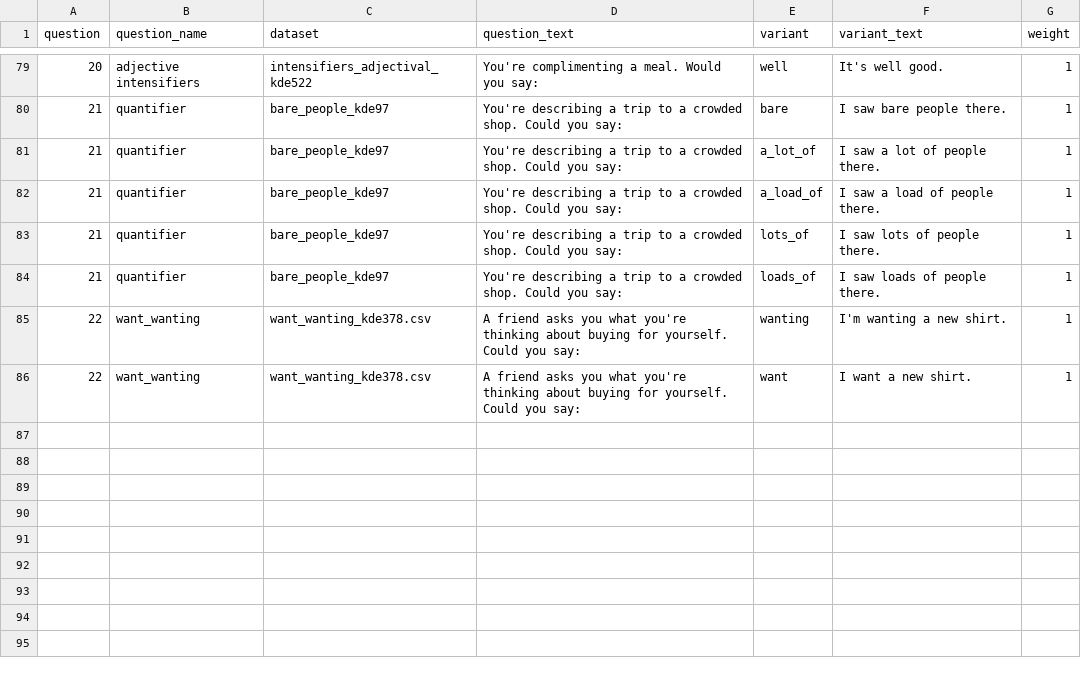
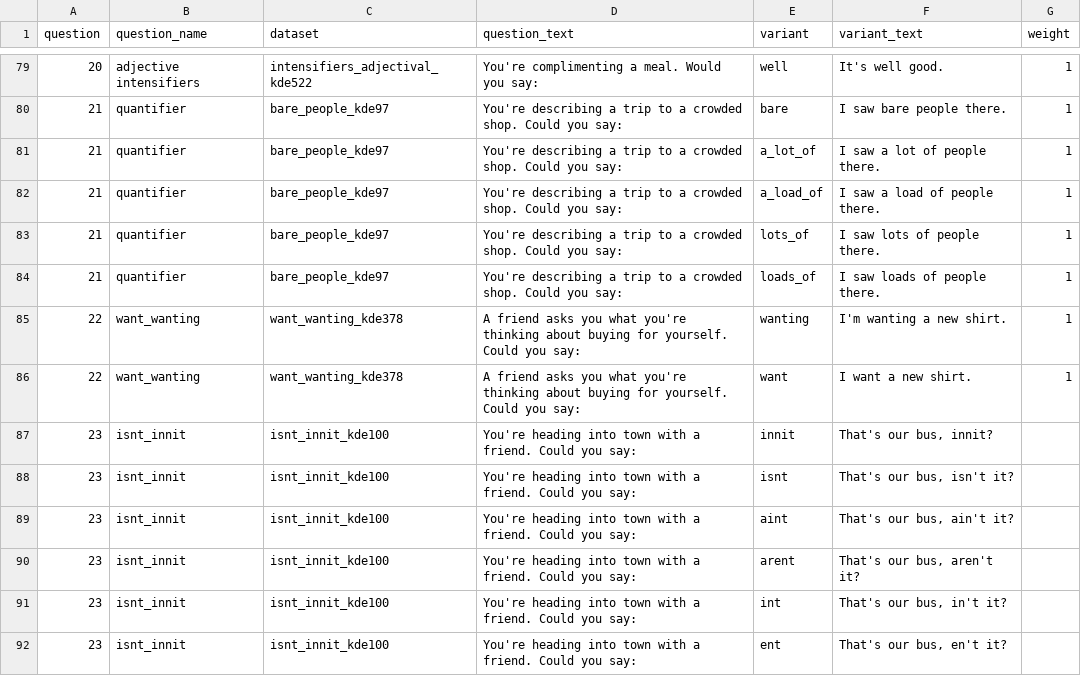
Before and after one commit to deepthigopal/public_datasets, a CSV file: en/app/questionnaire/main_questions.csv, drawn as a sheet; only a part is shown, gaps mark what is left out.

Commit message:
innit

```diff
--- a/en/app/questionnaire/main_questions.csv
+++ b/en/app/questionnaire/main_questions.csv
@@ -84,3 +84,9 @@ question,question_name,dataset,question_text,variant,variant_text,weight
 21,quantifier,bare_people_kde97,You're describing a trip to a crowded shop. Could you say:,loads_of,I saw loads of people there.,1
-22,want_wanting,want_wanting_kde378.csv,A friend asks you what you're thinking about buying for yourself. Could you say:,wanting,I'm wanting a new shirt.,1
-22,want_wanting,want_wanting_kde378.csv,A friend asks you what you're thinking about buying for yourself. Could you say:,want,I want a new shirt.,1
+22,want_wanting,want_wanting_kde378,A friend asks you what you're thinking about buying for yourself. Could you say:,wanting,I'm wanting a new shirt.,1
+22,want_wanting,want_wanting_kde378,A friend asks you what you're thinking about buying for yourself. Could you say:,want,I want a new shirt.,1
+23,isnt_innit,isnt_innit_kde100,You're heading into town with a friend. Could you say:,innit,"That's our bus, innit?"
+23,isnt_innit,isnt_innit_kde100,You're heading into town with a friend. Could you say:,isnt,"That's our bus, isn't it?"
+23,isnt_innit,isnt_innit_kde100,You're heading into town with a friend. Could you say:,aint,"That's our bus, ain't it?"
+23,isnt_innit,isnt_innit_kde100,You're heading into town with a friend. Could you say:,arent,"That's our bus, aren't it?"
+23,isnt_innit,isnt_innit_kde100,You're heading into town with a friend. Could you say:,int,"That's our bus, in't it?"
+23,isnt_innit,isnt_innit_kde100,You're heading into town with a friend. Could you say:,ent,"That's our bus, en't it?"
```
Also changed, not shown: 1 other file.
